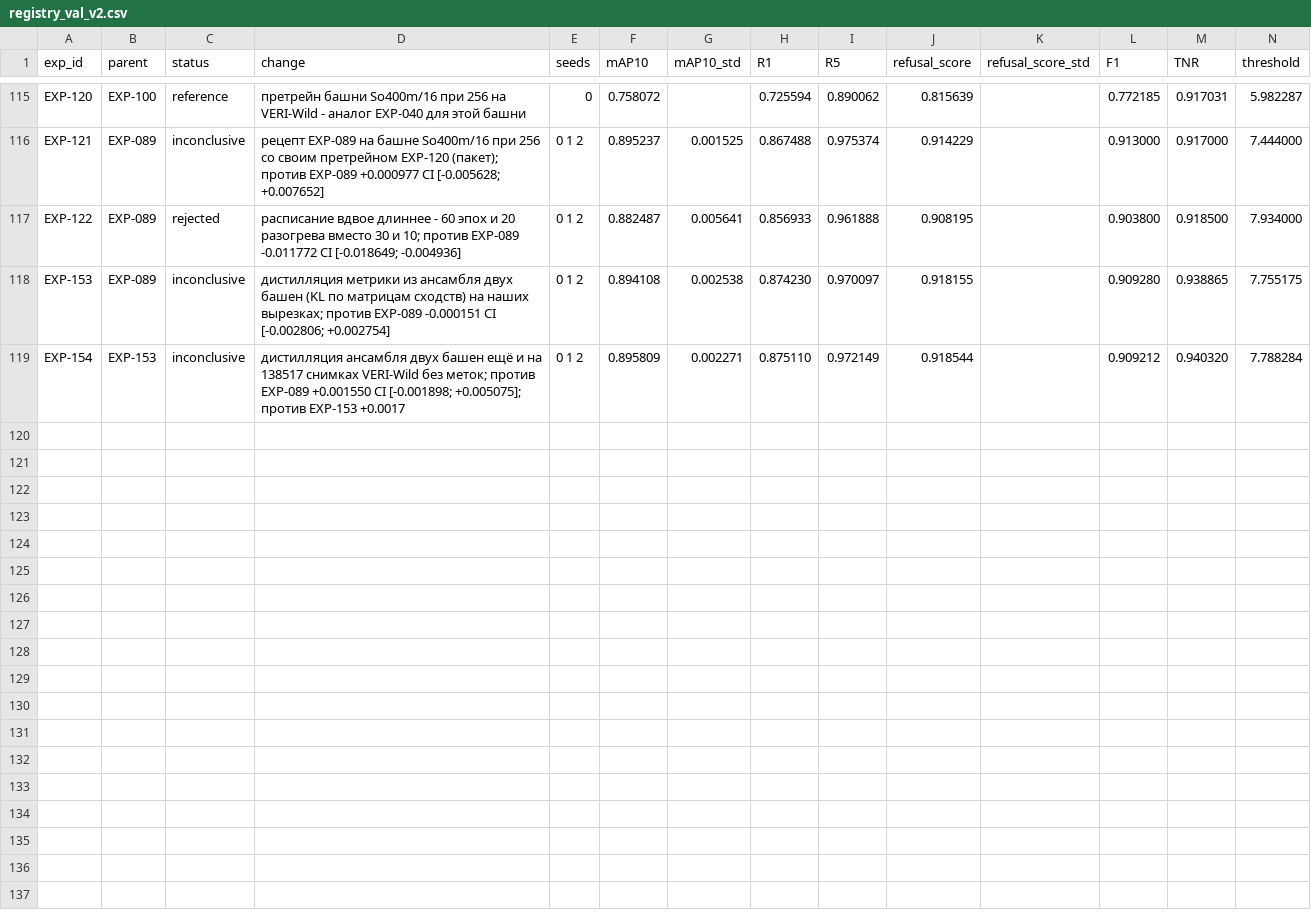
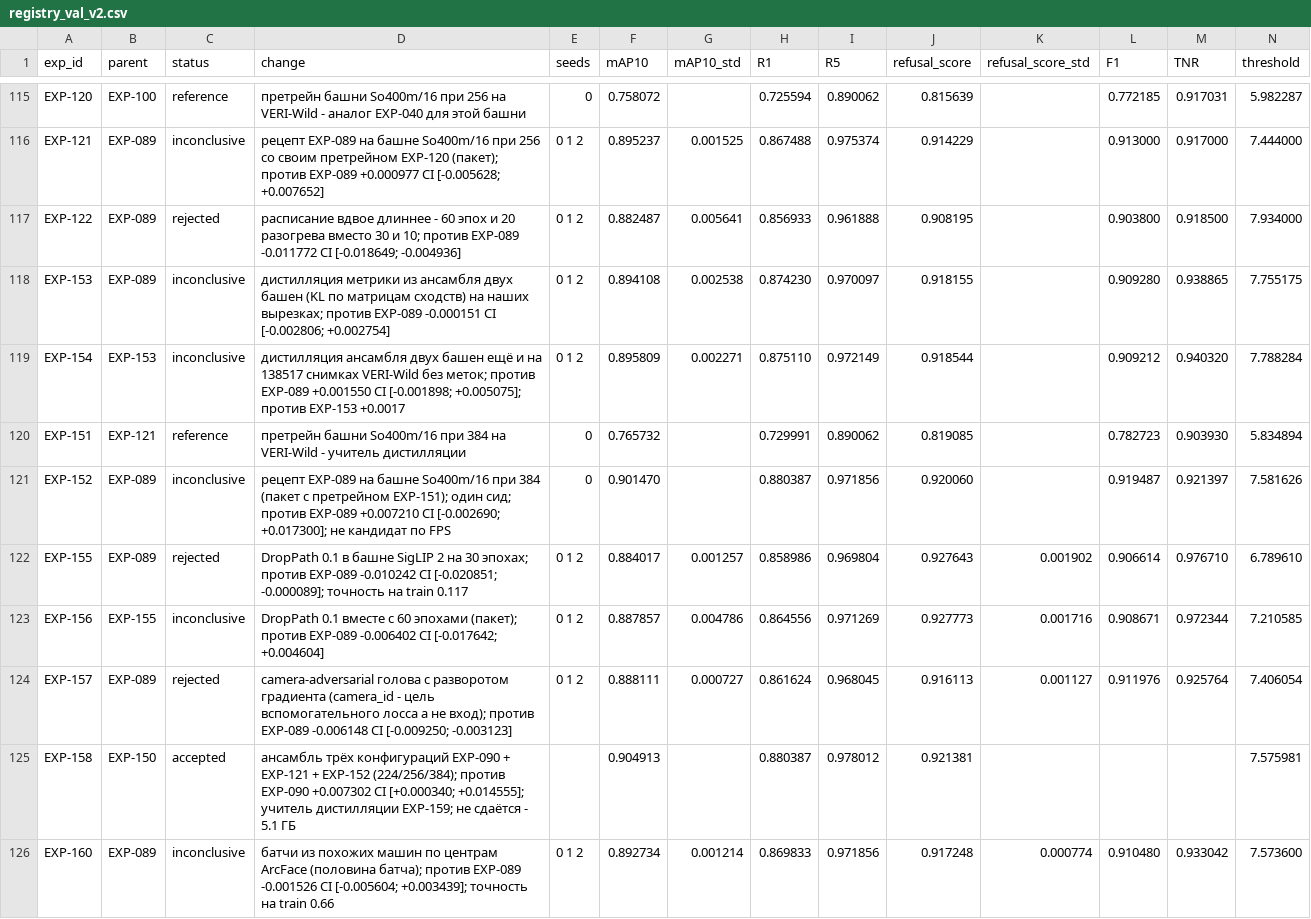
Before and after one commit to chrizantona/yslfalcon, a CSV file: experiments/registry_val_v2.csv, drawn as a sheet; only a part is shown, gaps mark what is left out; rows hold the shown columns only; the diff names each change by its address in the sheet, - before the commit and + after, or states it on an @@ line.

Commit message:
Record EXP-151/152 (384 teacher), EXP-155/156 (DropPath), EXP-157 (camera-adversarial rejected), EXP-158 (three-configuration ensemble accepted) and EXP-160 (hard identity sampling)

```diff
--- a/experiments/registry_val_v2.csv
+++ b/experiments/registry_val_v2.csv
+row 120: EXP-151 | EXP-121 | reference | претрейн башни So400m/16 при 384 на VERI-Wild - учитель дистилляции | 0 | 0.765732 |  | 0.729991 | 0.890062 | 0.819085 |  | 0.782723 | 0.903930 | 5.834894
+row 121: EXP-152 | EXP-089 | inconclusive | рецепт EXP-089 на башне So400m/16 при 384 (пакет с претрейном EXP-151); один сид; против EXP-089 +0.007210 CI [-0.002690; +0.017300]; не кандидат по FPS | 0 | 0.901470 |  | 0.880387 | 0.971856 | 0.920060 |  | 0.919487 | 0.921397 | 7.581626
+row 122: EXP-155 | EXP-089 | rejected | DropPath 0.1 в башне SigLIP 2 на 30 эпохах; против EXP-089 -0.010242 CI [-0.020851; -0.000089]; точность на train 0.117 | 0 1 2 | 0.884017 | 0.001257 | 0.858986 | 0.969804 | 0.927643 | 0.001902 | 0.906614 | 0.976710 | 6.789610
+row 123: EXP-156 | EXP-155 | inconclusive | DropPath 0.1 вместе с 60 эпохами (пакет); против EXP-089 -0.006402 CI [-0.017642; +0.004604] | 0 1 2 | 0.887857 | 0.004786 | 0.864556 | 0.971269 | 0.927773 | 0.001716 | 0.908671 | 0.972344 | 7.210585
+row 124: EXP-157 | EXP-089 | rejected | camera-adversarial голова с разворотом градиента (camera_id - цель вспомогательного лосса а не вход); против EXP-089 -0.006148 CI [-0.009250; -0.003123] | 0 1 2 | 0.888111 | 0.000727 | 0.861624 | 0.968045 | 0.916113 | 0.001127 | 0.911976 | 0.925764 | 7.406054
+row 125: EXP-158 | EXP-150 | accepted | ансамбль трёх конфигураций EXP-090 + EXP-121 + EXP-152 (224/256/384); против EXP-090 +0.007302 CI [+0.000340; +0.014555]; учитель дистилляции EXP-159; не сдаётся - 5.1 ГБ |  | 0.904913 |  | 0.880387 | 0.978012 | 0.921381 |  |  |  | 7.575981
+row 126: EXP-160 | EXP-089 | inconclusive | батчи из похожих машин по центрам ArcFace (половина батча); против EXP-089 -0.001526 CI [-0.005604; +0.003439]; точность на train 0.66 | 0 1 2 | 0.892734 | 0.001214 | 0.869833 | 0.971856 | 0.917248 | 0.000774 | 0.910480 | 0.933042 | 7.573600
```
Also changed, not shown: 7 other files.
